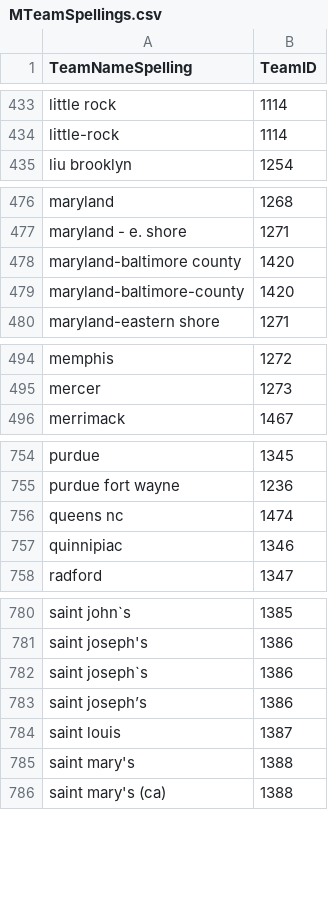
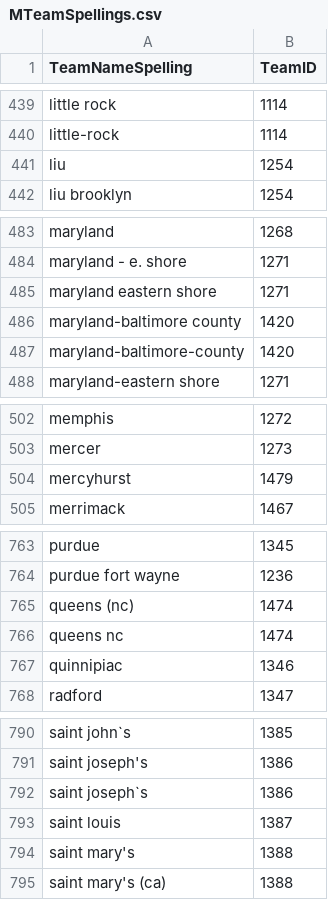
Before and after one commit to bjungwirth/march-madness, a CSV file: data/kaggle/MTeamSpellings.csv, drawn as a sheet; only a part is shown, gaps mark what is left out; removed rows and columns are numbered as before the commit, all else as after; the diff covers the shown part only; the diff names each change by its address in the sheet, - before the commit and + after, or states it on an @@ line.

```diff
--- a/data/kaggle/MTeamSpellings.csv
+++ b/data/kaggle/MTeamSpellings.csv
+row 441: liu | 1254
+row 485: maryland eastern shore | 1271
+row 504: mercyhurst | 1479
+row 765: queens (nc) | 1474
-row 783: saint joseph’s | 1386
```
Also changed, not shown: 20 added rows, 6 removed rows and 1 edited cell elsewhere in this file, data/public_picks.csv, 18 other files.
